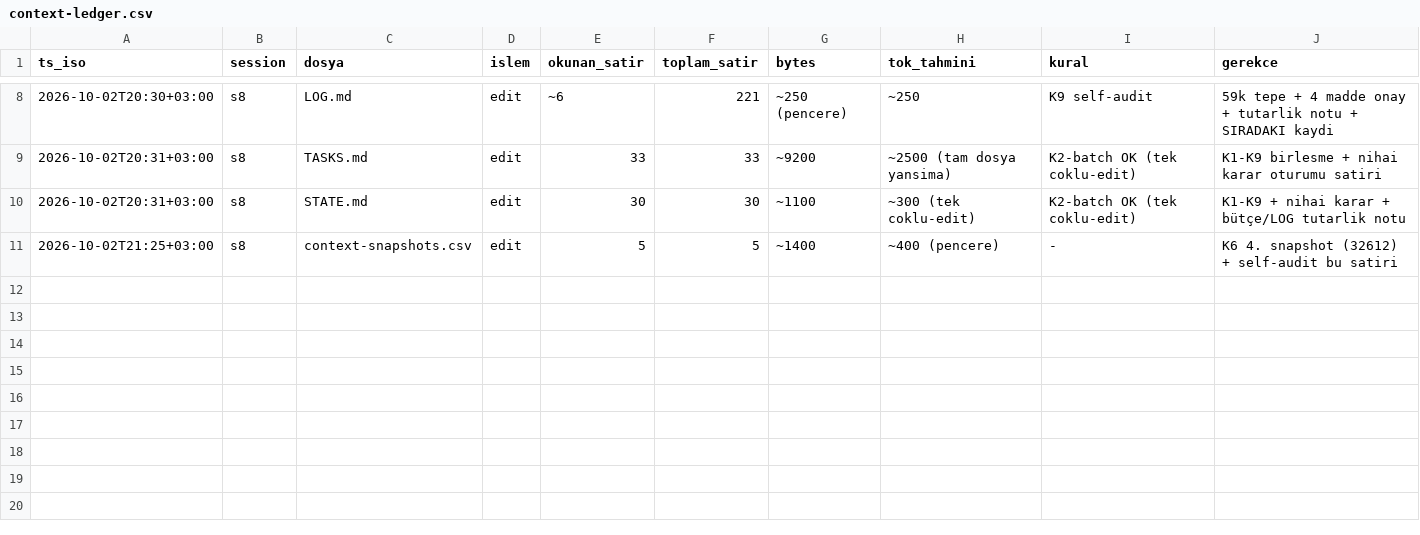
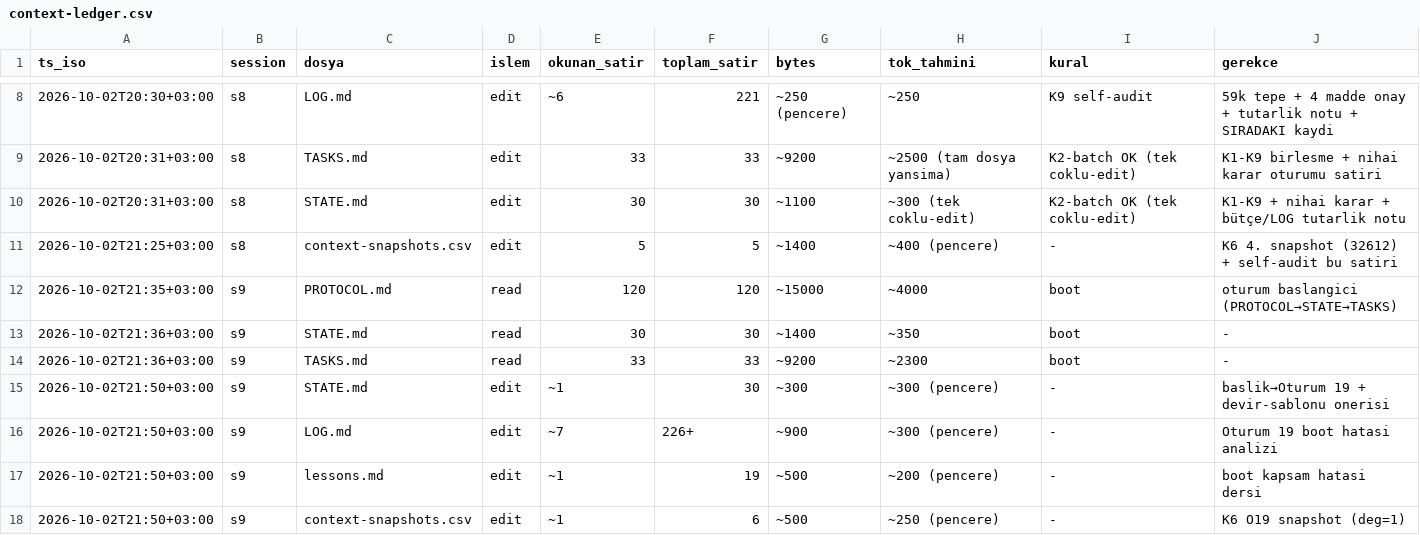
Before and after one commit to FunkGoth/Local-Agent-Repo, a CSV file: metrics/context-ledger.csv, drawn as a sheet; only a part is shown, gaps mark what is left out.

Commit message:
O19: boot hatasi analizi (KAPSAM/çapralama — 4 kok neden) + devir-sablonu TAM YOL onerisi; K6 deg=1 snapshot; K9 ledger 7 olay

```diff
--- a/metrics/context-ledger.csv
+++ b/metrics/context-ledger.csv
@@ -11 +11,8 @@ ts_iso,session,dosya,islem,okunan_satir,toplam_satir,bytes,tok_tahmini,kural,ger
 2026-10-02T21:25+03:00,s8,context-snapshots.csv,edit,5,5,~1400,~400 (pencere),-,K6 4. snapshot (32612) + self-audit bu satiri
+2026-10-02T21:35+03:00,s9,PROTOCOL.md,read,120,120,~15000,~4000,boot,oturum baslangici (PROTOCOL→STATE→TASKS)
+2026-10-02T21:36+03:00,s9,STATE.md,read,30,30,~1400,~350,boot,-
+2026-10-02T21:36+03:00,s9,TASKS.md,read,33,33,~9200,~2300,boot,-
+2026-10-02T21:50+03:00,s9,STATE.md,edit,~1,30,~300,~300 (pencere),-,baslik→Oturum 19 + devir-sablonu onerisi
+2026-10-02T21:50+03:00,s9,LOG.md,edit,~7,226+,~900,~300 (pencere),-,Oturum 19 boot hatasi analizi
+2026-10-02T21:50+03:00,s9,lessons.md,edit,~1,19,~500,~200 (pencere),-,boot kapsam hatasi dersi
+2026-10-02T21:50+03:00,s9,context-snapshots.csv,edit,~1,6,~500,~250 (pencere),-,K6 O19 snapshot (deg=1)
```
Also changed, not shown: metrics/context-snapshots.csv, 3 other files.
